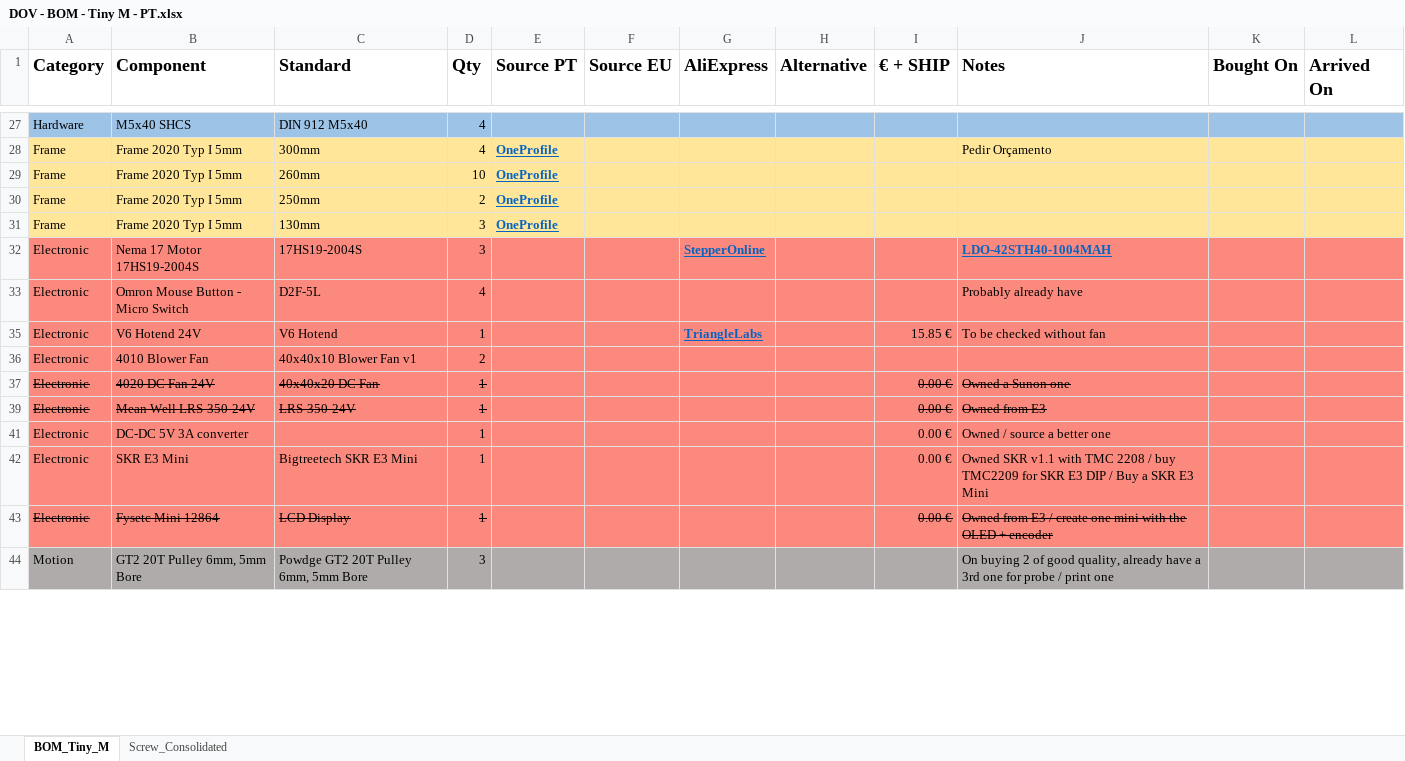
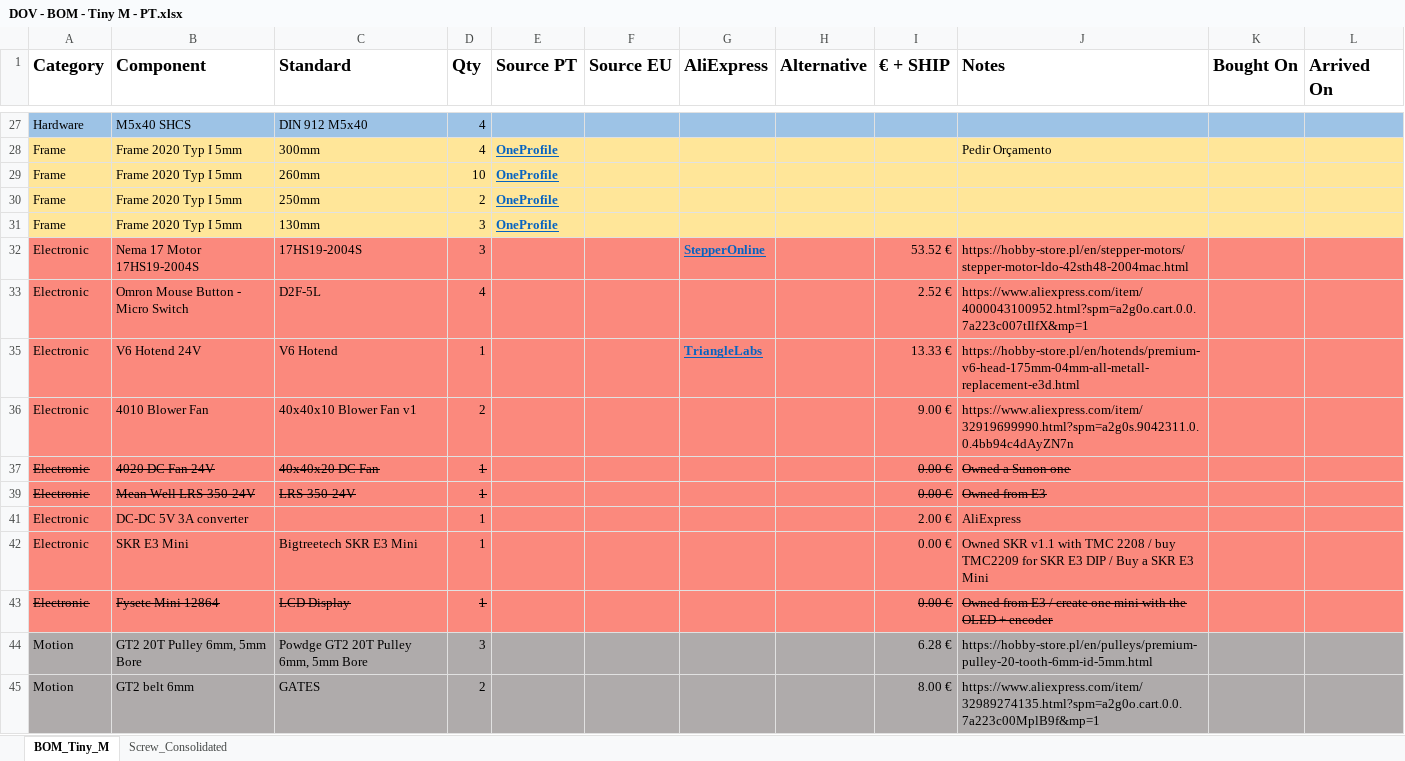
Before and after one commit to danielfmo/Tiny-M, an Excel workbook: BOM/DOV - BOM - Tiny M - PT.xlsx, sheet BOM_Tiny_M, drawn as a sheet; only a part is shown, gaps mark what is left out; values as stored, in another font and other column widths than the file's, no borders; the diff covers the shown part only; the diff names each change by its address in the sheet, - before the commit and + after, or states it on an @@ line.

```diff
--- a/BOM/DOV - BOM - Tiny M - PT.xlsx (sheet BOM_Tiny_M)
+++ b/BOM/DOV - BOM - Tiny M - PT.xlsx (sheet BOM_Tiny_M)
-I32 (€ + SHIP): (empty)
+I32 (€ + SHIP): 53.52 €
-J32 (Notes): LDO-42STH40-1004MAH
+J32 (Notes): https://hobby-store.pl/en/stepper-motors/stepper-motor-ldo-42sth48-2004mac.html
@@ J32 bold: on → off, underline: on → off, text colour: #0563C1 → black @@
-I33 (€ + SHIP): (empty)
+I33 (€ + SHIP): 2.52 €
-J33 (Notes): Probably already have
+J33 (Notes): https://www.aliexpress.com/item/4000043100952.html?spm=a2g0o.cart.0.0.7a223c007tIlfX&mp=1
-I35 (€ + SHIP): 15.85 €
+I35 (€ + SHIP): 13.33 €
-J35 (Notes): To be checked without fan
+J35 (Notes): https://hobby-store.pl/en/hotends/premium-v6-head-175mm-04mm-all-metall-replacement-e3d.html
-I36 (€ + SHIP): (empty)
+I36 (€ + SHIP): 9.00 €
-J36 (Notes): (empty)
+J36 (Notes): https://www.aliexpress.com/item/32919699990.html?spm=a2g0s.9042311.0.0.4bb94c4dAyZN7n
-I41 (€ + SHIP): 0.00 €
+I41 (€ + SHIP): 2.00 €
-J41 (Notes): Owned / source a better one
+J41 (Notes): AliExpress
-I44 (€ + SHIP): (empty)
+I44 (€ + SHIP): 6.28 €
-J44 (Notes): On buying 2 of good quality, already have a 3rd one for probe / print one
+J44 (Notes): https://hobby-store.pl/en/pulleys/premium-pulley-20-tooth-6mm-id-5mm.html
+row 45: Motion | GT2 belt 6mm | GATES | 2 |  |  |  |  | 8.00 € | https://www.aliexpress.com/item/32989274135.html?spm=a2g0o.cart.0.0.7a223c00MplB9f&mp=1
```
Also changed, not shown: 1 added row, 1 removed row and 31 edited cells elsewhere in this sheet, hidden cells, 3 other files.
